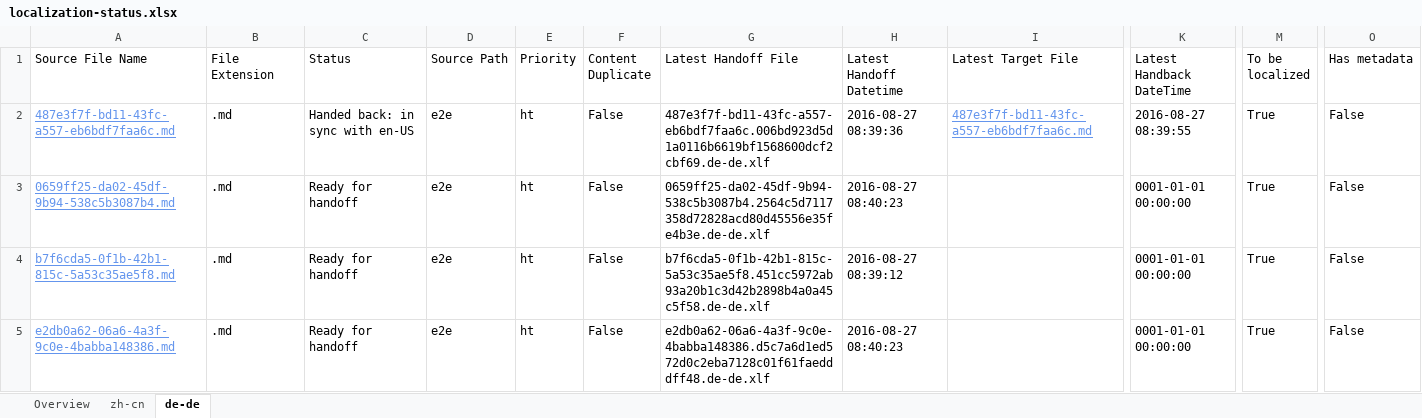
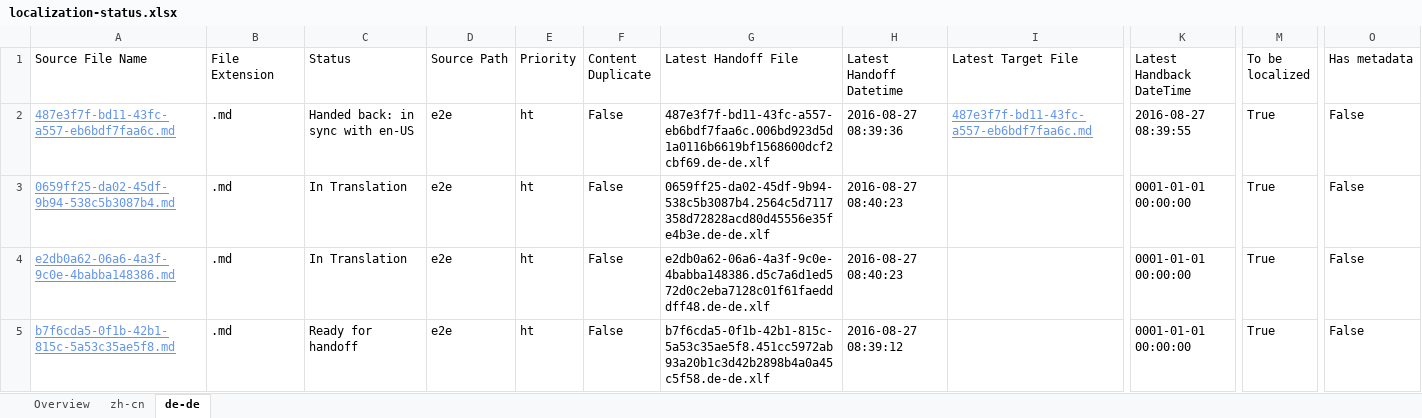
Before and after one commit to OpenLocalizationTestOrg/ol-test0-handback, an Excel workbook: ol-handback/OpenLocalizationTestOrg/ol-test0/ci/localization-status.xlsx, sheet de-de, drawn as a sheet; only a part is shown, gaps mark what is left out; values as stored, in another font and other column widths than the file's, no borders; table styles not drawn; removed rows and columns are numbered as before the commit, all else as after; rows hold the shown columns only; the diff names each change by its address in the sheet, - before the commit and + after, or states it on an @@ line.

```diff
--- a/ol-handback/OpenLocalizationTestOrg/ol-test0/ci/localization-status.xlsx (sheet de-de)
+++ b/ol-handback/OpenLocalizationTestOrg/ol-test0/ci/localization-status.xlsx (sheet de-de)
-C3 (Status): Ready for handoff
+C3 (Status): In Translation
+row 4: e2db0a62-06a6-4a3f-9c0e-4babba148386.md | .md | In Translation | e2e | ht | False | e2db0a62-06a6-4a3f-9c0e-4babba148386.d5c7a6d1ed572d0c2eba7128c01f61faedddff48.de-de.xlf | 2016-08-27 08:40:23 |  | 0001-01-01 00:00:00 | True | False
-row 5: e2db0a62-06a6-4a3f-9c0e-4babba148386.md | .md | Ready for handoff | e2e | ht | False | e2db0a62-06a6-4a3f-9c0e-4babba148386.d5c7a6d1ed572d0c2eba7128c01f61faedddff48.de-de.xlf | 2016-08-27 08:40:23 |  | 0001-01-01 00:00:00 | True | False
```
Also changed, not shown: sheet zh-cn, sheet Overview.
